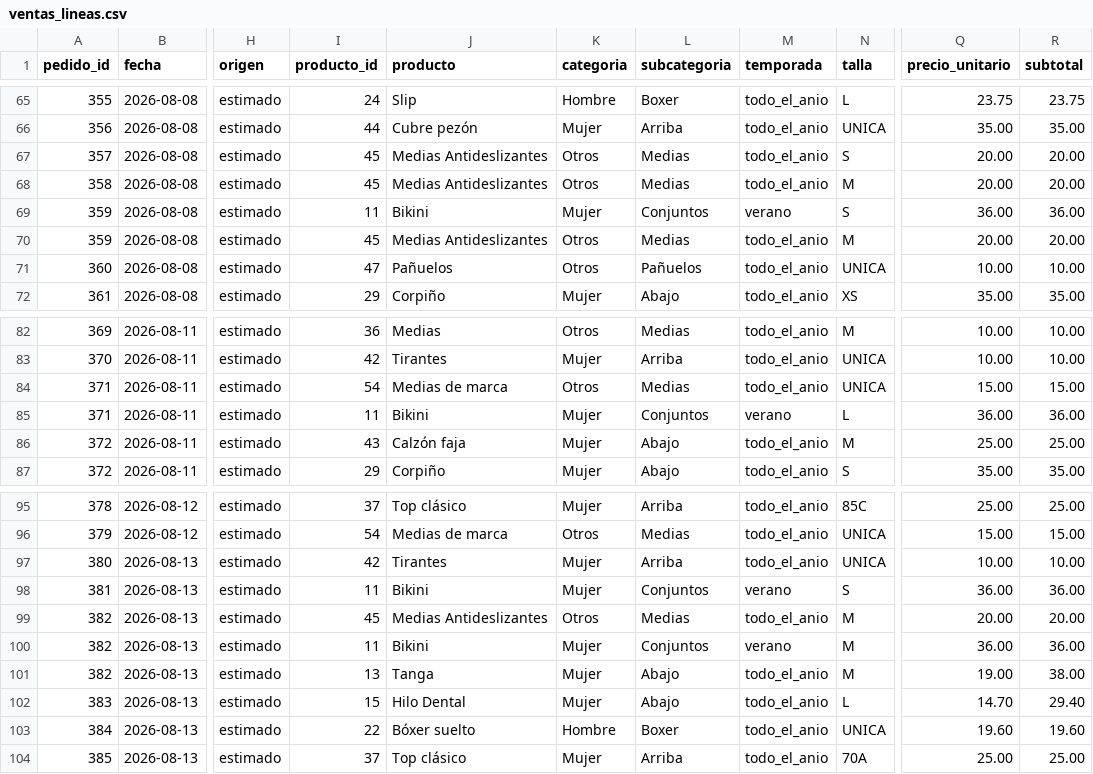
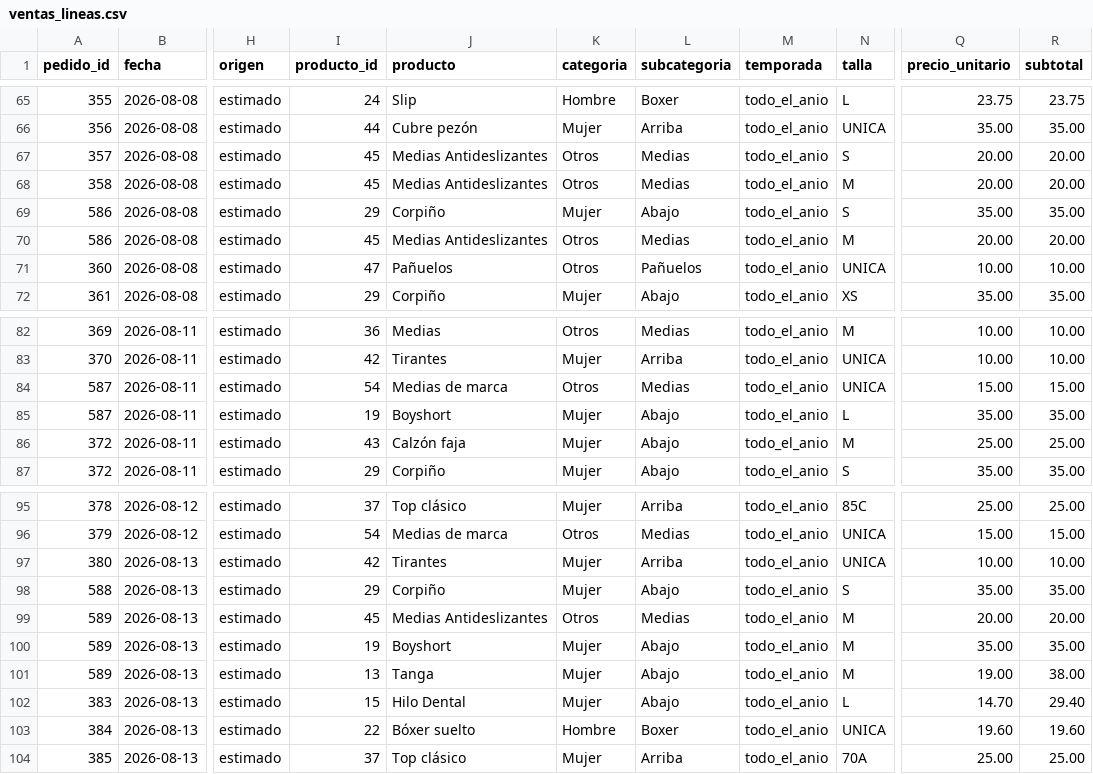
Before and after one commit to Touken-byte/Lencer-a_Lizzy, a CSV file: datos/ventas_lineas.csv, drawn as a sheet; only a part is shown, gaps mark what is left out; the diff covers the shown part only; the diff names each change by its address in the sheet, - before the commit and + after, or states it on an @@ line.

Commit message:
Reemplaza 5 ventas de Bikini de agosto y septiembre por ropa interior; regenera el dataset (subtotal Bs 7.774,90)

```diff
--- a/datos/ventas_lineas.csv
+++ b/datos/ventas_lineas.csv
-A69:A70 (pedido_id): 359
+A69:A70 (pedido_id): 586
-I69 (producto_id): 11
+I69 (producto_id): 29
-J69 (producto): Bikini
+J69 (producto): Corpiño
-L69 (subcategoria): Conjuntos
+L69 (subcategoria): Abajo
-M69 (temporada): verano
+M69 (temporada): todo_el_anio
-Q69 (precio_unitario): 36.00
+Q69 (precio_unitario): 35.00
-R69 (subtotal): 36.00
+R69 (subtotal): 35.00
-A84:A85 (pedido_id): 371
+A84:A85 (pedido_id): 587
-I85 (producto_id): 11
+I85 (producto_id): 19
-J85 (producto): Bikini
+J85 (producto): Boyshort
-L85 (subcategoria): Conjuntos
+L85 (subcategoria): Abajo
-M85 (temporada): verano
+M85 (temporada): todo_el_anio
-Q85 (precio_unitario): 36.00
+Q85 (precio_unitario): 35.00
-R85 (subtotal): 36.00
+R85 (subtotal): 35.00
-A98 (pedido_id): 381
+A98 (pedido_id): 588
-I98 (producto_id): 11
+I98 (producto_id): 29
-J98 (producto): Bikini
+J98 (producto): Corpiño
-L98 (subcategoria): Conjuntos
+L98 (subcategoria): Abajo
-M98 (temporada): verano
+M98 (temporada): todo_el_anio
-Q98 (precio_unitario): 36.00
+Q98 (precio_unitario): 35.00
-R98 (subtotal): 36.00
+R98 (subtotal): 35.00
-A99:A101 (pedido_id): 382
+A99:A101 (pedido_id): 589
-I100 (producto_id): 11
+I100 (producto_id): 19
-J100 (producto): Bikini
+J100 (producto): Boyshort
-L100 (subcategoria): Conjuntos
+L100 (subcategoria): Abajo
-M100 (temporada): verano
+M100 (temporada): todo_el_anio
-Q100 (precio_unitario): 36.00
+Q100 (precio_unitario): 35.00
-R100 (subtotal): 36.00
+R100 (subtotal): 35.00
```
Also changed, not shown: 8 edited cells elsewhere in this file, 1 other file.
